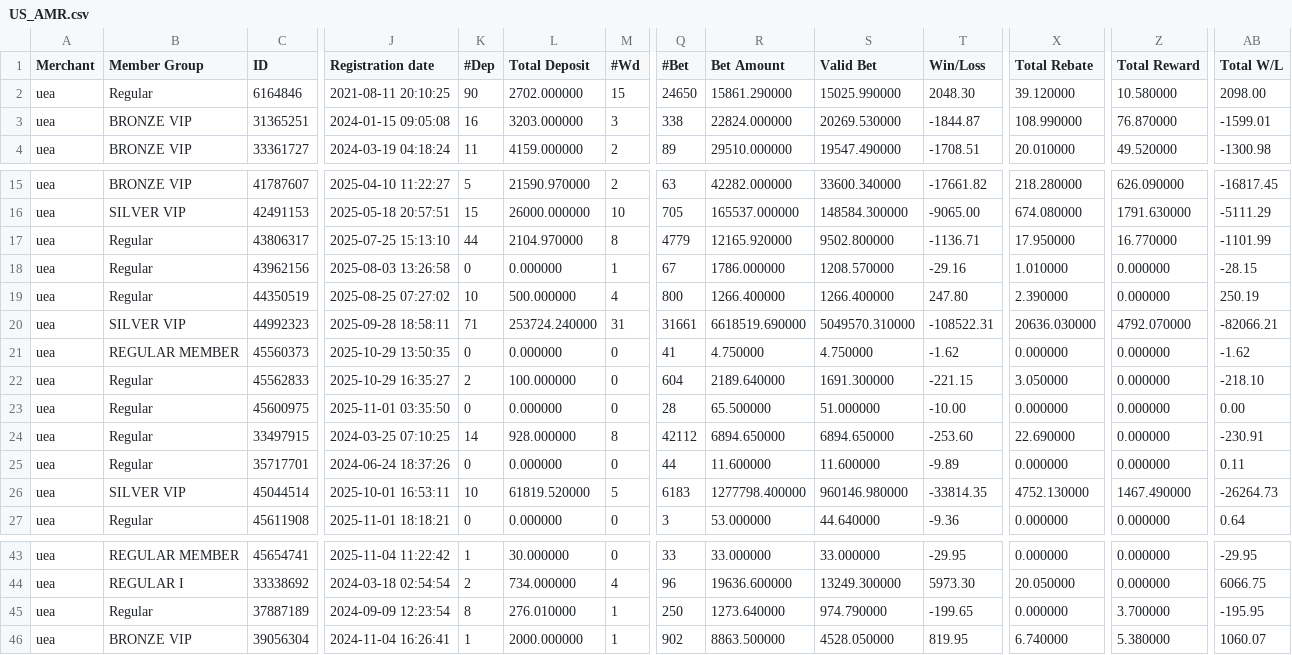
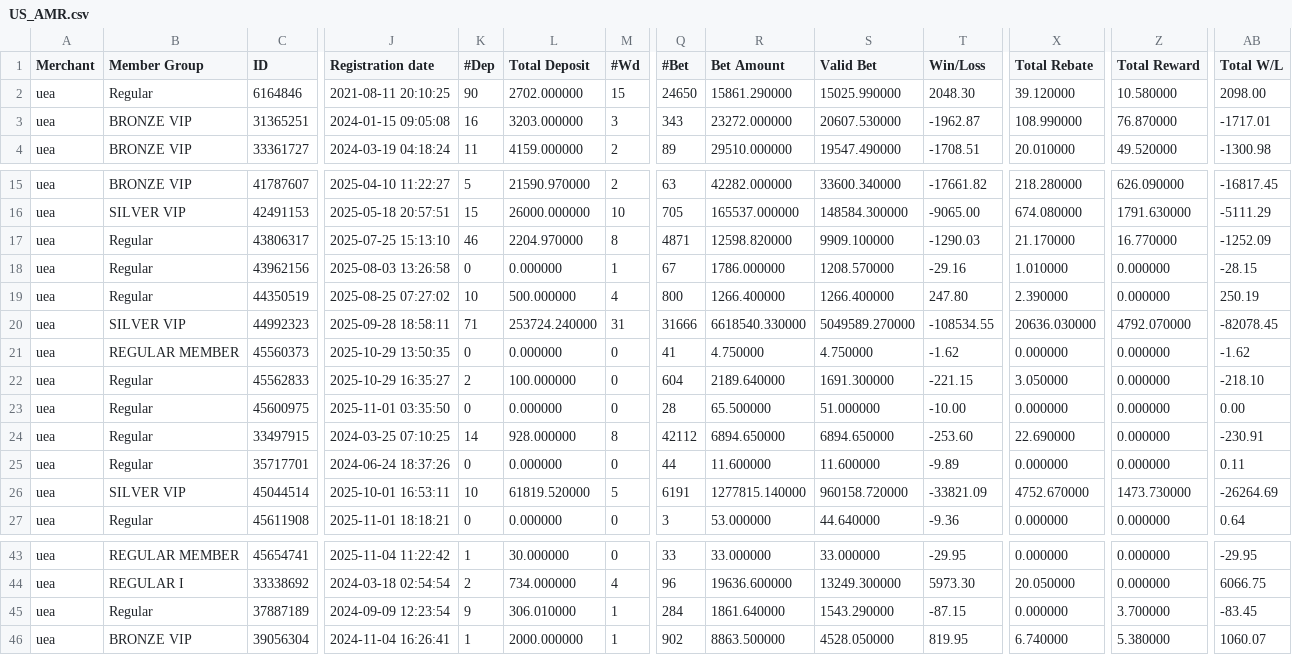
Before and after one commit to thomasneratech25/telemarketing_v2, a CSV file: excel_file/US_AMR.csv, drawn as a sheet; only a part is shown, gaps mark what is left out; the diff names each change by its address in the sheet, - before the commit and + after, or states it on an @@ line.

```diff
--- a/excel_file/US_AMR.csv
+++ b/excel_file/US_AMR.csv
-Q3 (#Bet): 338
+Q3 (#Bet): 343
-R3 (Bet Amount): 22824.000000
+R3 (Bet Amount): 23272.000000
-S3 (Valid Bet): 20269.530000
+S3 (Valid Bet): 20607.530000
-T3 (Win/Loss): -1844.87
+T3 (Win/Loss): -1962.87
-AB3 (Total W/L): -1599.01
+AB3 (Total W/L): -1717.01
-K17 (#Dep): 44
+K17 (#Dep): 46
-L17 (Total Deposit): 2104.970000
+L17 (Total Deposit): 2204.970000
-Q17 (#Bet): 4779
+Q17 (#Bet): 4871
-R17 (Bet Amount): 12165.920000
+R17 (Bet Amount): 12598.820000
-S17 (Valid Bet): 9502.800000
+S17 (Valid Bet): 9909.100000
-T17 (Win/Loss): -1136.71
+T17 (Win/Loss): -1290.03
-X17 (Total Rebate): 17.950000
+X17 (Total Rebate): 21.170000
-AB17 (Total W/L): -1101.99
+AB17 (Total W/L): -1252.09
-Q20 (#Bet): 31661
+Q20 (#Bet): 31666
-R20 (Bet Amount): 6618519.690000
+R20 (Bet Amount): 6618540.330000
-S20 (Valid Bet): 5049570.310000
+S20 (Valid Bet): 5049589.270000
-T20 (Win/Loss): -108522.31
+T20 (Win/Loss): -108534.55
-AB20 (Total W/L): -82066.21
+AB20 (Total W/L): -82078.45
-Q26 (#Bet): 6183
+Q26 (#Bet): 6191
-R26 (Bet Amount): 1277798.400000
+R26 (Bet Amount): 1277815.140000
-S26 (Valid Bet): 960146.980000
+S26 (Valid Bet): 960158.720000
-T26 (Win/Loss): -33814.35
+T26 (Win/Loss): -33821.09
-X26 (Total Rebate): 4752.130000
+X26 (Total Rebate): 4752.670000
-Z26 (Total Reward): 1467.490000
+Z26 (Total Reward): 1473.730000
-AB26 (Total W/L): -26264.73
+AB26 (Total W/L): -26264.69
-K45 (#Dep): 8
+K45 (#Dep): 9
-L45 (Total Deposit): 276.010000
+L45 (Total Deposit): 306.010000
-Q45 (#Bet): 250
+Q45 (#Bet): 284
-R45 (Bet Amount): 1273.640000
+R45 (Bet Amount): 1861.640000
-S45 (Valid Bet): 974.790000
+S45 (Valid Bet): 1543.290000
-T45 (Win/Loss): -199.65
+T45 (Win/Loss): -87.15
-AB45 (Total W/L): -195.95
+AB45 (Total W/L): -83.45
```
Also changed, not shown: excel_file/UM_AMR.csv, 12 other files.
